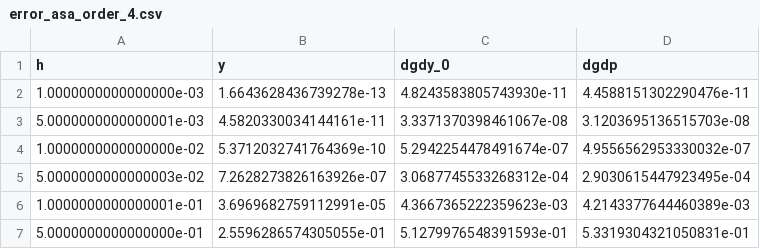
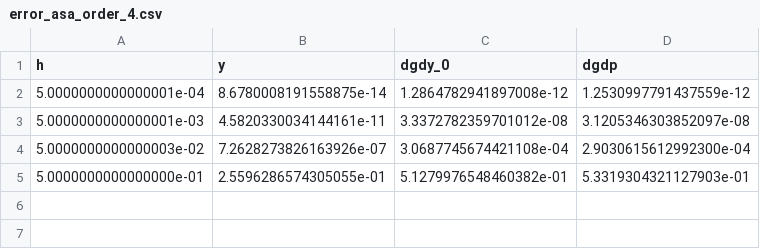
Before and after one commit to sundials-codes/release-7.3.0-experiments, a CSV file: Lotka-Volterra/error_asa_order_4.csv, drawn as a sheet.

```diff
--- a/Lotka-Volterra/error_asa_order_4.csv
+++ b/Lotka-Volterra/error_asa_order_4.csv
@@ -1,7 +1,5 @@
 h,y,dgdy_0,dgdp
-1.0000000000000000e-03,1.6643628436739278e-13,4.8243583805743930e-11,4.4588151302290476e-11
-5.0000000000000001e-03,4.5820330034144161e-11,3.3371370398461067e-08,3.1203695136515703e-08
-1.0000000000000000e-02,5.3712032741764369e-10,5.2942254478491674e-07,4.9556562953330032e-07
-5.0000000000000003e-02,7.2628273826163926e-07,3.0687745533268312e-04,2.9030615447923495e-04
-1.0000000000000001e-01,3.6969682759112991e-05,4.3667365222359623e-03,4.2143377644460389e-03
-5.0000000000000000e-01,2.5596286574305055e-01,5.1279976548391593e-01,5.3319304321050831e-01
+5.0000000000000001e-04,8.6780008191558875e-14,1.2864782941897008e-12,1.2530997791437559e-12
+5.0000000000000001e-03,4.5820330034144161e-11,3.3372782359701012e-08,3.1205346303852097e-08
+5.0000000000000003e-02,7.2628273826163926e-07,3.0687745674421108e-04,2.9030615612992300e-04
+5.0000000000000000e-01,2.5596286574305055e-01,5.1279976548460382e-01,5.3319304321127903e-01
```
Also changed, not shown: Lotka-Volterra/error_asa_order_3.csv, Lotka-Volterra/error_asa_order_5.csv, 2 other files.
